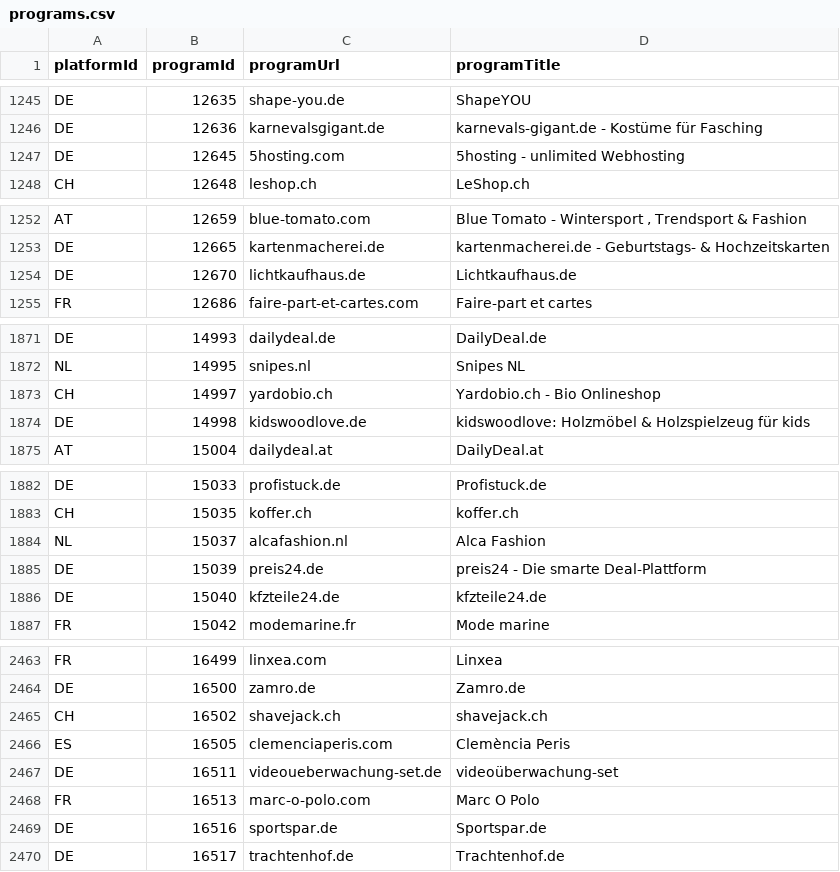
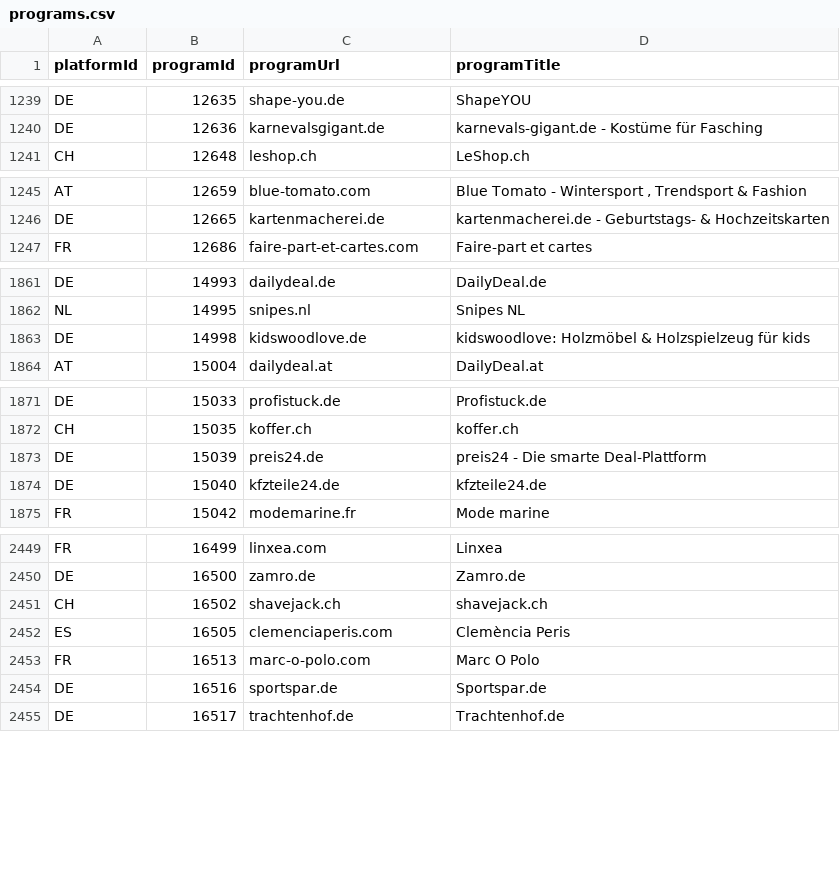
Before and after one commit to affilinet/browser-webextension-publisher, a CSV file: resources/programs.csv, drawn as a sheet; only a part is shown, gaps mark what is left out; the diff covers the shown part only.

```diff
--- a/resources/programs.csv
+++ b/resources/programs.csv
@@ -1246,3 +1240,2 @@ DE;12635;shape-you.de;ShapeYOU
 DE;12636;karnevalsgigant.de;karnevals-gigant.de - Kostüme für Fasching
-DE;12645;5hosting.com;5hosting - unlimited Webhosting
 CH;12648;leshop.ch;LeShop.ch
@@ -1253,3 +1246,2 @@ AT;12659;blue-tomato.com;Blue Tomato - Wintersport , Trendsport & Fashion
 DE;12665;kartenmacherei.de;kartenmacherei.de - Geburtstags- & Hochzeitskarten
-DE;12670;lichtkaufhaus.de;Lichtkaufhaus.de
 FR;12686;faire-part-et-cartes.com;Faire-part et cartes
@@ -1872,3 +1862,2 @@ DE;14993;dailydeal.de;DailyDeal.de
 NL;14995;snipes.nl;Snipes NL
-CH;14997;yardobio.ch;Yardobio.ch - Bio Onlineshop
 DE;14998;kidswoodlove.de;kidswoodlove: Holzmöbel & Holzspielzeug für kids
@@ -1883,3 +1872,2 @@ DE;15033;profistuck.de;Profistuck.de
 CH;15035;koffer.ch;koffer.ch
-NL;15037;alcafashion.nl;Alca Fashion
 DE;15039;preis24.de;preis24 - Die smarte Deal-Plattform
@@ -2466,3 +2452,2 @@ CH;16502;shavejack.ch;shavejack.ch
 ES;16505;clemenciaperis.com;Clemència Peris
-DE;16511;videoueberwachung-set.de;videoüberwachung-set
 FR;16513;marc-o-polo.com;Marc O Polo
```
Also changed, not shown: 7 added rows and 10 removed rows elsewhere in this file.
